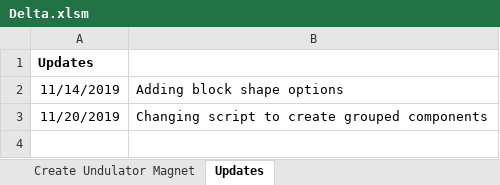
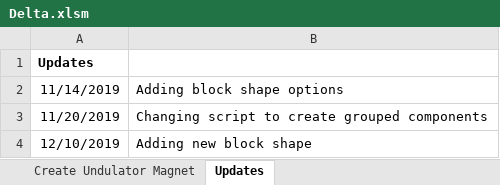
Before and after one commit to lnls-ima/insertion-devices, an Excel workbook: Delta.xlsm, sheet Updates, drawn as a sheet; values as stored, in another font and other column widths than the file's, no borders; the diff names each change by its address in the sheet, - before the commit and + after, or states it on an @@ line.

```diff
--- a/Delta.xlsm (sheet Updates)
+++ b/Delta.xlsm (sheet Updates)
+row 4: 12/10/2019 | Adding new block shape
```
Also changed, not shown: sheet Electron beam and constants, sheet Create Undulator Magnet, sheet Block Shapes, charts or pictures, 22 other files.
